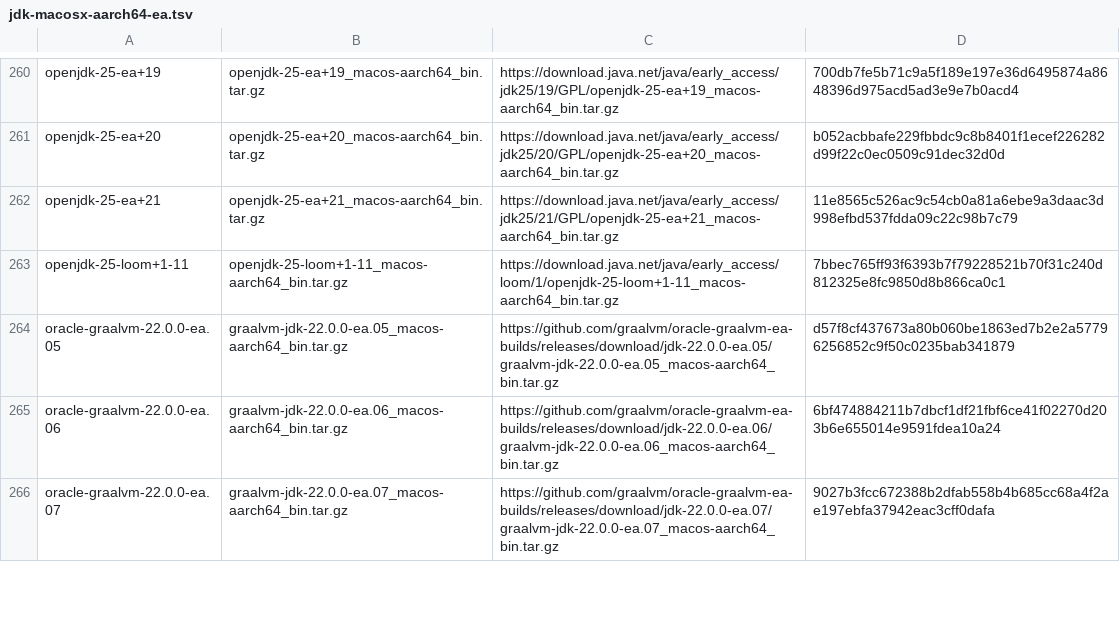
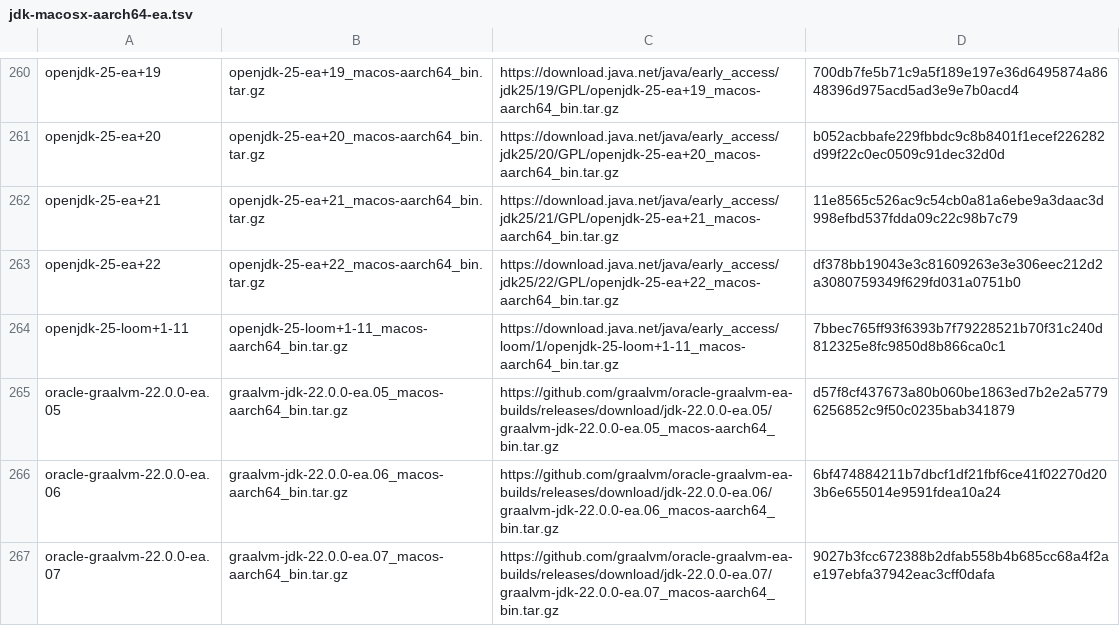
Before and after one commit to halcyon/asdf-java, a TSV file: data/jdk-macosx-aarch64-ea.tsv, drawn as a sheet; only a part is shown, gaps mark what is left out; the diff names each change by its address in the sheet, - before the commit and + after, or states it on an @@ line.

```diff
--- a/data/jdk-macosx-aarch64-ea.tsv
+++ b/data/jdk-macosx-aarch64-ea.tsv
+row 263: openjdk-25-ea+22 | openjdk-25-ea+22_macos-aarch64_bin.tar.gz | https://download.java.net/java/early_access/jdk25/22/GPL/openjdk-25-ea+22_macos-aarch64_bin.tar.gz | df378bb19043e3c81609263e3e306eec212d2a3080759349f629fd031a0751b0
```
Also changed, not shown: data/jdk-linux-aarch64-ea.tsv, data/jdk-linux-x86_64-ea.tsv, 9 other files.
